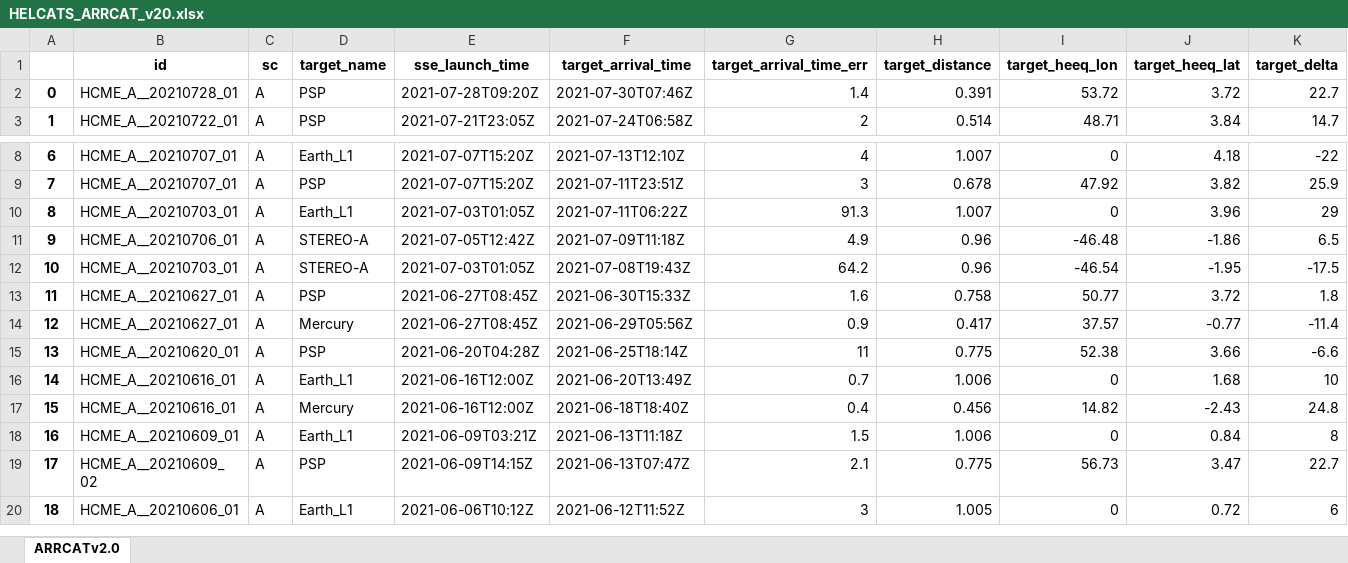
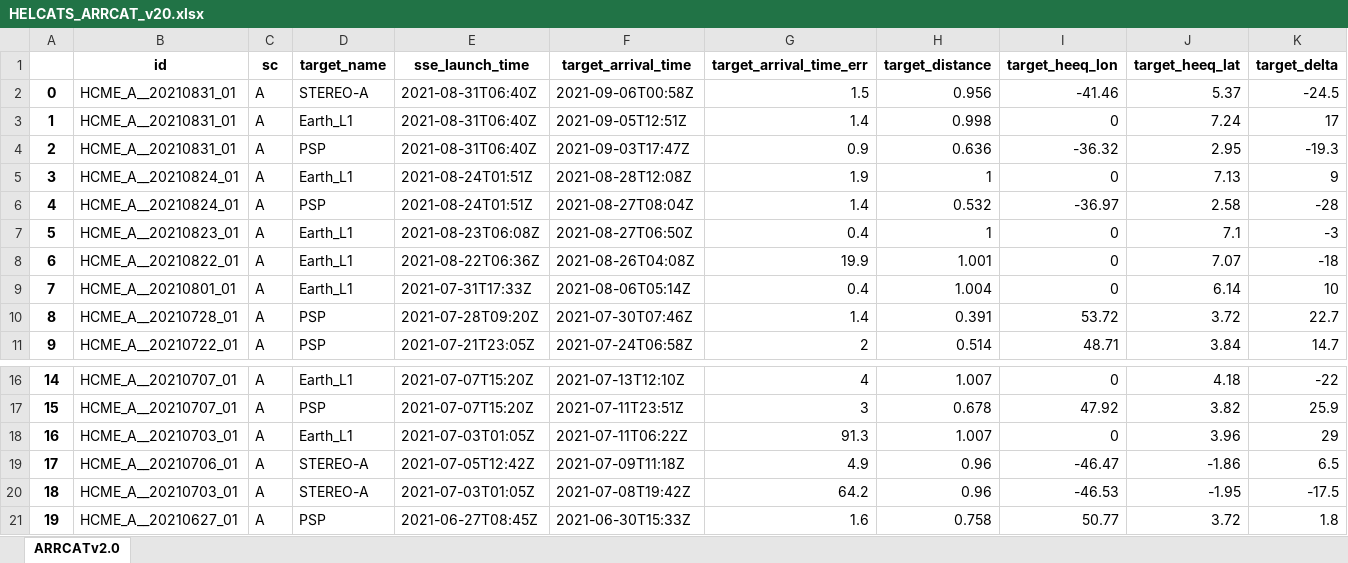
Before and after one commit to cmoestl/heliocats, an Excel workbook: arrcat/HELCATS_ARRCAT_v20.xlsx, sheet ARRCATv2.0, drawn as a sheet; only a part is shown, gaps mark what is left out; the shorter side is filled out with more unchanged rows; values as stored, in another font and other column widths than the file's, no borders; addresses are those after the commit; rows hold the shown columns only; the diff names each change by its address in the sheet, - before the commit and + after, or states it on an @@ line.

```diff
--- a/arrcat/HELCATS_ARRCAT_v20.xlsx (sheet ARRCATv2.0)
+++ b/arrcat/HELCATS_ARRCAT_v20.xlsx (sheet ARRCATv2.0)
+row 2: 0 | HCME_A__20210831_01 | A | STEREO-A | 2021-08-31T06:40Z | 2021-09-06T00:58Z | 1.5 | 0.956 | -41.46 | 5.37 | -24.5
+row 3: 1 | HCME_A__20210831_01 | A | Earth_L1 | 2021-08-31T06:40Z | 2021-09-05T12:51Z | 1.4 | 0.998 | 0 | 7.24 | 17
+row 4: 2 | HCME_A__20210831_01 | A | PSP | 2021-08-31T06:40Z | 2021-09-03T17:47Z | 0.9 | 0.636 | -36.32 | 2.95 | -19.3
+row 5: 3 | HCME_A__20210824_01 | A | Earth_L1 | 2021-08-24T01:51Z | 2021-08-28T12:08Z | 1.9 | 1 | 0 | 7.13 | 9
+row 6: 4 | HCME_A__20210824_01 | A | PSP | 2021-08-24T01:51Z | 2021-08-27T08:04Z | 1.4 | 0.532 | -36.97 | 2.58 | -28
+row 7: 5 | HCME_A__20210823_01 | A | Earth_L1 | 2021-08-23T06:08Z | 2021-08-27T06:50Z | 0.4 | 1 | 0 | 7.1 | -3
+row 8: 6 | HCME_A__20210822_01 | A | Earth_L1 | 2021-08-22T06:36Z | 2021-08-26T04:08Z | 19.9 | 1.001 | 0 | 7.07 | -18
+row 9: 7 | HCME_A__20210801_01 | A | Earth_L1 | 2021-07-31T17:33Z | 2021-08-06T05:14Z | 0.4 | 1.004 | 0 | 6.14 | 10
@@ column A renumbered from row 10 down @@
-I19 (target_heeq_lon): -46.48
+I19 (target_heeq_lon): -46.47
-F20 (target_arrival_time): 2021-07-08T19:43Z
+F20 (target_arrival_time): 2021-07-08T19:42Z
-I20 (target_heeq_lon): -46.54
+I20 (target_heeq_lon): -46.53
```
Also changed, not shown: arrcat/HELCATS_ARRCAT_v10_old.xlsx, 23 other files.
